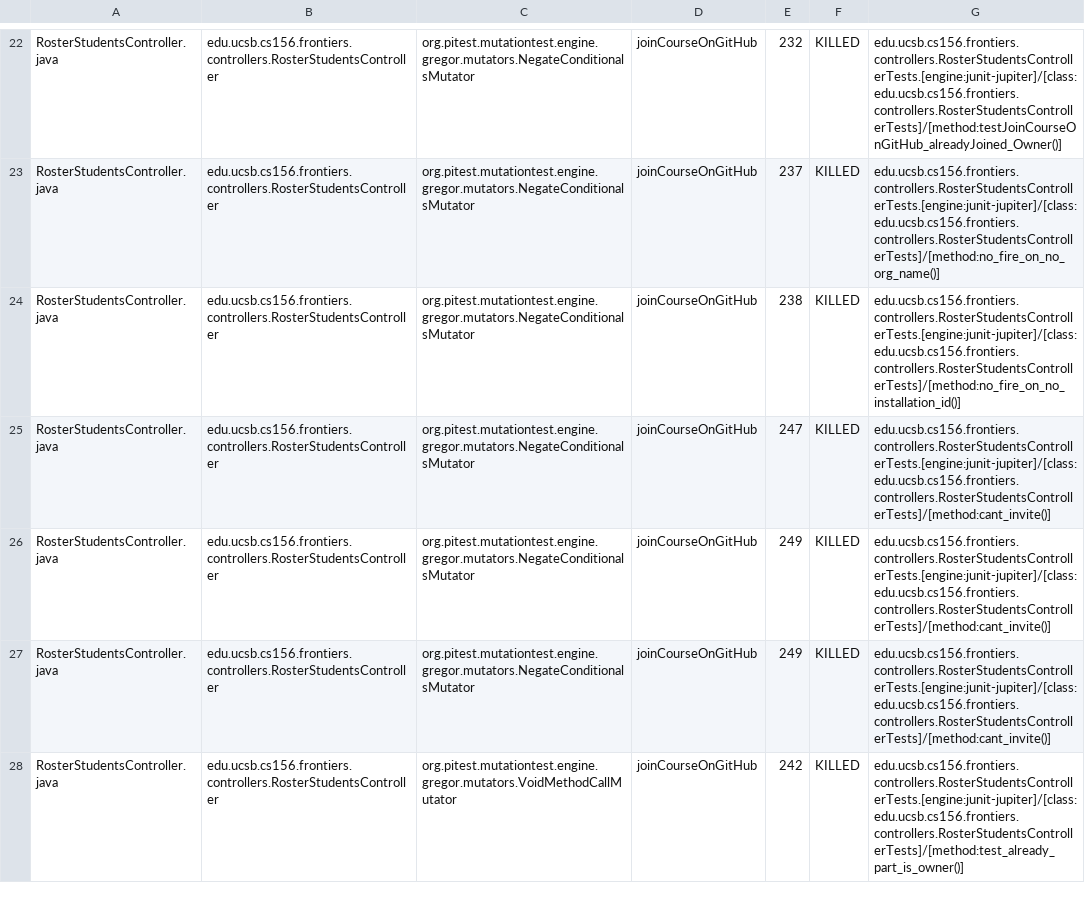
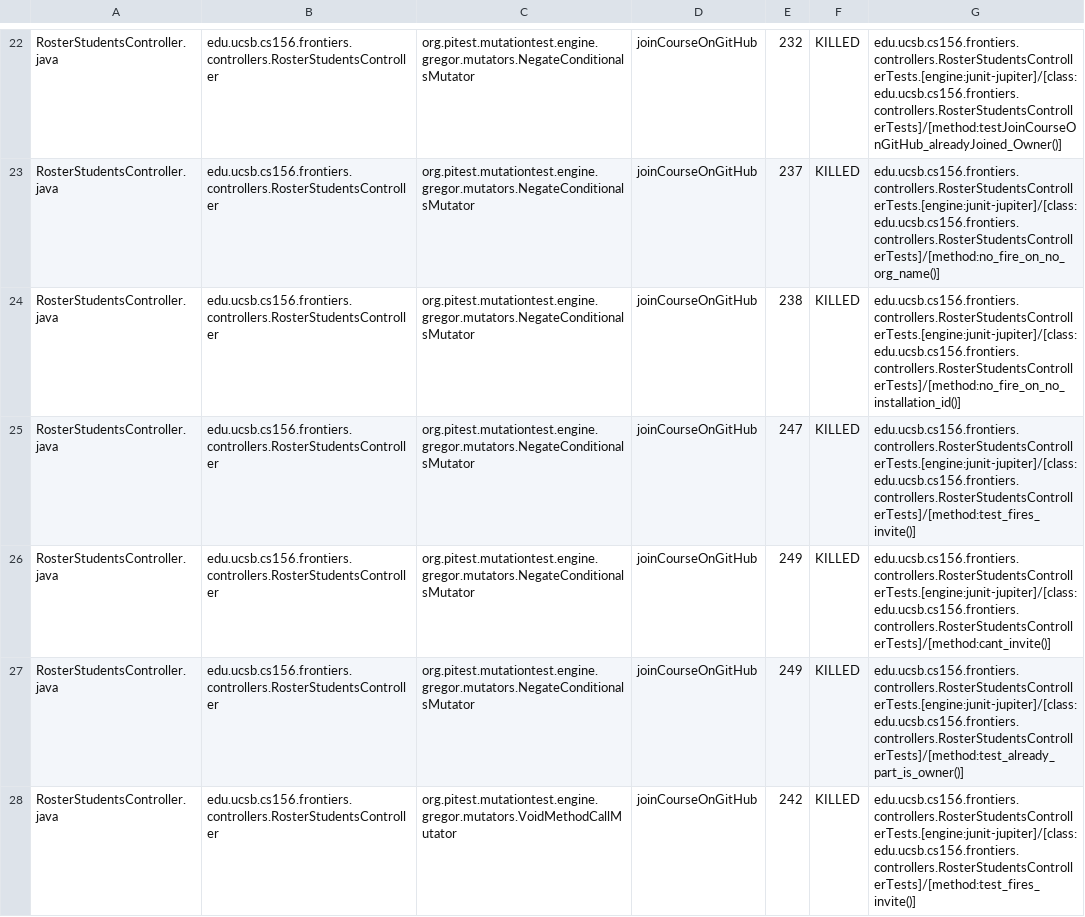
Before and after one commit to ucsb-cs156-s26/proj-frontiers-s26-11, a CSV file: prs/38/pitest/mutations.csv, drawn as a sheet; only a part is shown, gaps mark what is left out; the diff covers the shown part only.

Commit message:
Deploying to gh-pages from @ ucsb-cs156-s26/proj-frontiers-s26-11@859cea154fe7563cf7efa5d62ce8c190265399db 🚀

```diff
--- a/prs/38/pitest/mutations.csv
+++ b/prs/38/pitest/mutations.csv
@@ -24,5 +24,5 @@ RosterStudentsController.java,edu.ucsb.cs156.frontiers.controllers.RosterStudent
 RosterStudentsController.java,edu.ucsb.cs156.frontiers.controllers.RosterStudentsController,org.pitest.mutationtest.engine.gregor.mutators.NegateConditionalsMutator,joinCourseOnGitHub,238,KILLED,edu.ucsb.cs156.frontiers.controllers.RosterStudentsControllerTests.[engine:junit-jupiter]/[class:edu.ucsb.cs156.frontiers.controllers.RosterStudentsControllerTests]/[method:no_fire_on_no_installation_id()]
-RosterStudentsController.java,edu.ucsb.cs156.frontiers.controllers.RosterStudentsController,org.pitest.mutationtest.engine.gregor.mutators.NegateConditionalsMutator,joinCourseOnGitHub,247,KILLED,edu.ucsb.cs156.frontiers.controllers.RosterStudentsControllerTests.[engine:junit-jupiter]/[class:edu.ucsb.cs156.frontiers.controllers.RosterStudentsControllerTests]/[method:cant_invite()]
+RosterStudentsController.java,edu.ucsb.cs156.frontiers.controllers.RosterStudentsController,org.pitest.mutationtest.engine.gregor.mutators.NegateConditionalsMutator,joinCourseOnGitHub,247,KILLED,edu.ucsb.cs156.frontiers.controllers.RosterStudentsControllerTests.[engine:junit-jupiter]/[class:edu.ucsb.cs156.frontiers.controllers.RosterStudentsControllerTests]/[method:test_fires_invite()]
 RosterStudentsController.java,edu.ucsb.cs156.frontiers.controllers.RosterStudentsController,org.pitest.mutationtest.engine.gregor.mutators.NegateConditionalsMutator,joinCourseOnGitHub,249,KILLED,edu.ucsb.cs156.frontiers.controllers.RosterStudentsControllerTests.[engine:junit-jupiter]/[class:edu.ucsb.cs156.frontiers.controllers.RosterStudentsControllerTests]/[method:cant_invite()]
-RosterStudentsController.java,edu.ucsb.cs156.frontiers.controllers.RosterStudentsController,org.pitest.mutationtest.engine.gregor.mutators.NegateConditionalsMutator,joinCourseOnGitHub,249,KILLED,edu.ucsb.cs156.frontiers.controllers.RosterStudentsControllerTests.[engine:junit-jupiter]/[class:edu.ucsb.cs156.frontiers.controllers.RosterStudentsControllerTests]/[method:cant_invite()]
-RosterStudentsController.java,edu.ucsb.cs156.frontiers.controllers.RosterStudentsController,org.pitest.mutationtest.engine.gregor.mutators.VoidMethodCallMutator,joinCourseOnGitHub,242,KILLED,edu.ucsb.cs156.frontiers.controllers.RosterStudentsControllerTests.[engine:junit-jupiter]/[class:edu.ucsb.cs156.frontiers.controllers.RosterStudentsControllerTests]/[method:test_already_part_is_owner()]
+RosterStudentsController.java,edu.ucsb.cs156.frontiers.controllers.RosterStudentsController,org.pitest.mutationtest.engine.gregor.mutators.NegateConditionalsMutator,joinCourseOnGitHub,249,KILLED,edu.ucsb.cs156.frontiers.controllers.RosterStudentsControllerTests.[engine:junit-jupiter]/[class:edu.ucsb.cs156.frontiers.controllers.RosterStudentsControllerTests]/[method:test_already_part_is_owner()]
+RosterStudentsController.java,edu.ucsb.cs156.frontiers.controllers.RosterStudentsController,org.pitest.mutationtest.engine.gregor.mutators.VoidMethodCallMutator,joinCourseOnGitHub,242,KILLED,edu.ucsb.cs156.frontiers.controllers.RosterStudentsControllerTests.[engine:junit-jupiter]/[class:edu.ucsb.cs156.frontiers.controllers.RosterStudentsControllerTests]/[method:test_fires_invite()]
```
Also changed, not shown: 89 edited cells elsewhere in this file, 57 other files.
